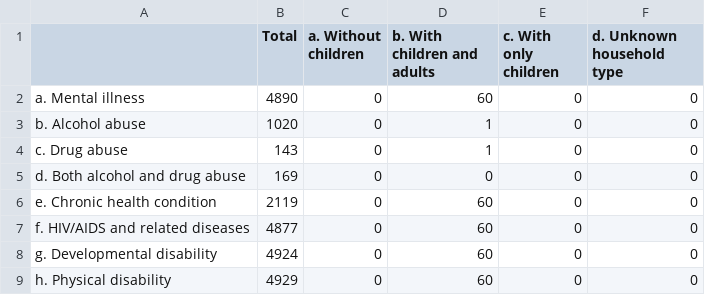
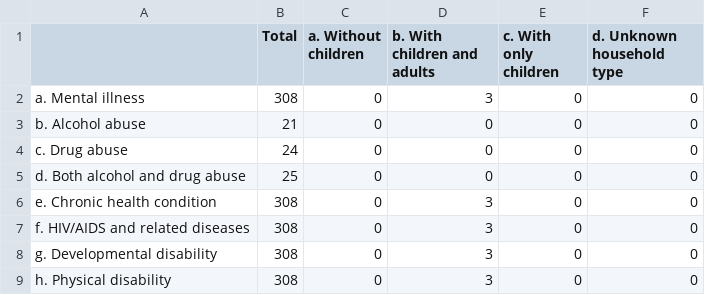
Before and after one commit to servinglynk/hslynk-open-source, a CSV file: hmis-hud-reports/Q13a1.csv, drawn as a sheet.

```diff
--- a/hmis-hud-reports/Q13a1.csv
+++ b/hmis-hud-reports/Q13a1.csv
@@ -1,9 +1,9 @@
 ,Total,  a. Without children,  b. With children and adults,c. With only children,  d. Unknown household type
-   a. Mental illness,4890,0,60,0,0
-   b. Alcohol abuse,1020,0,1,0,0
-   c. Drug abuse,143,0,1,0,0
-   d. Both alcohol and drug abuse,169,0,0,0,0
-   e. Chronic health condition,2119,0,60,0,0
-   f. HIV/AIDS and related diseases,4877,0,60,0,0
-   g. Developmental disability,4924,0,60,0,0
-   h. Physical disability,4929,0,60,0,0
+   a. Mental illness,308,0,3,0,0
+   b. Alcohol abuse,21,0,0,0,0
+   c. Drug abuse,24,0,0,0,0
+   d. Both alcohol and drug abuse,25,0,0,0,0
+   e. Chronic health condition,308,0,3,0,0
+   f. HIV/AIDS and related diseases,308,0,3,0,0
+   g. Developmental disability,308,0,3,0,0
+   h. Physical disability,308,0,3,0,0
```
Also changed, not shown: hmis-hud-reports/Q13a2.csv, hmis-hud-reports/Q13c1.csv, 25 other files.
